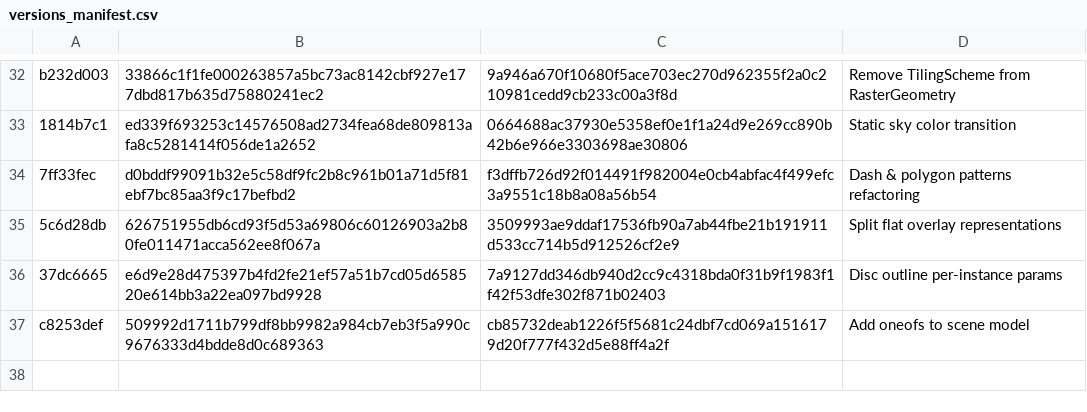
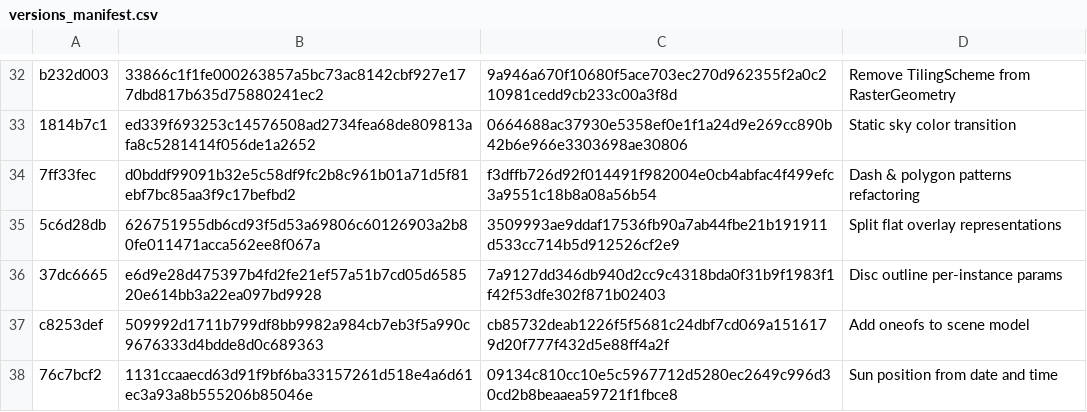
Before and after one commit to siradel-oss/horizon, a CSV file: hrz/protocol/history/versions_manifest.csv, drawn as a sheet; only a part is shown, gaps mark what is left out; the diff names each change by its address in the sheet, - before the commit and + after, or states it on an @@ line.

```diff
--- a/hrz/protocol/history/versions_manifest.csv
+++ b/hrz/protocol/history/versions_manifest.csv
+row 38: 76c7bcf2 | 1131ccaaecd63d91f9bf6ba33157261d518e4a6d61ec3a93a8b555206b85046e | 09134c810cc10e5c5967712d5280ec2649c996d30cd2b8beaaea59721f1fbce8 | Sun position from date and time
```
Also changed, not shown: 27 other files.
